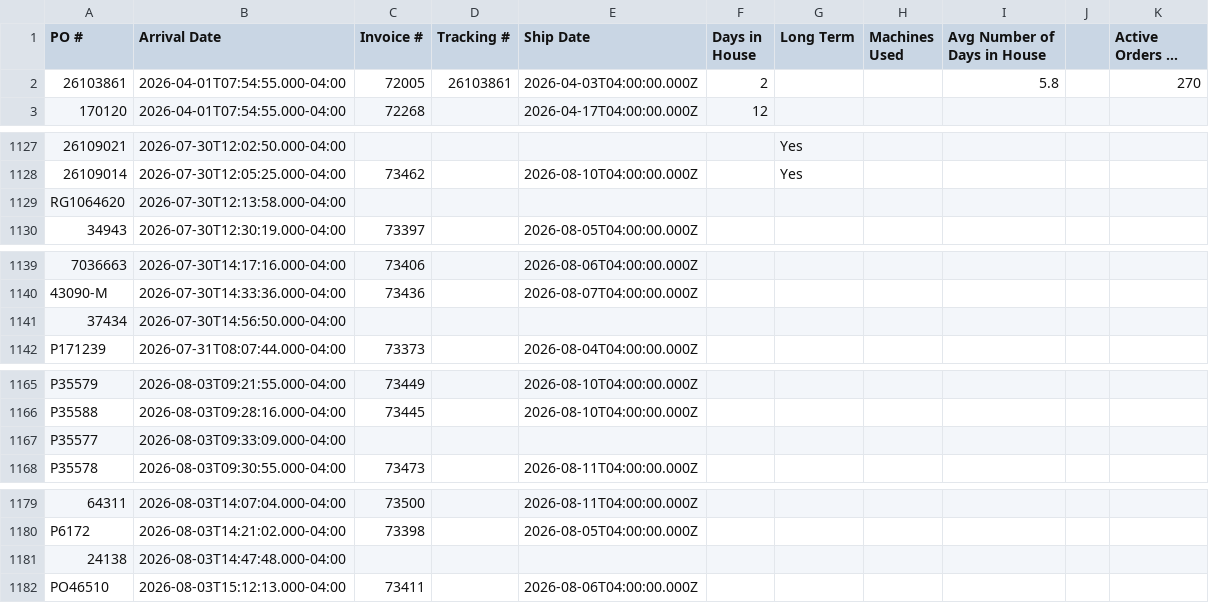
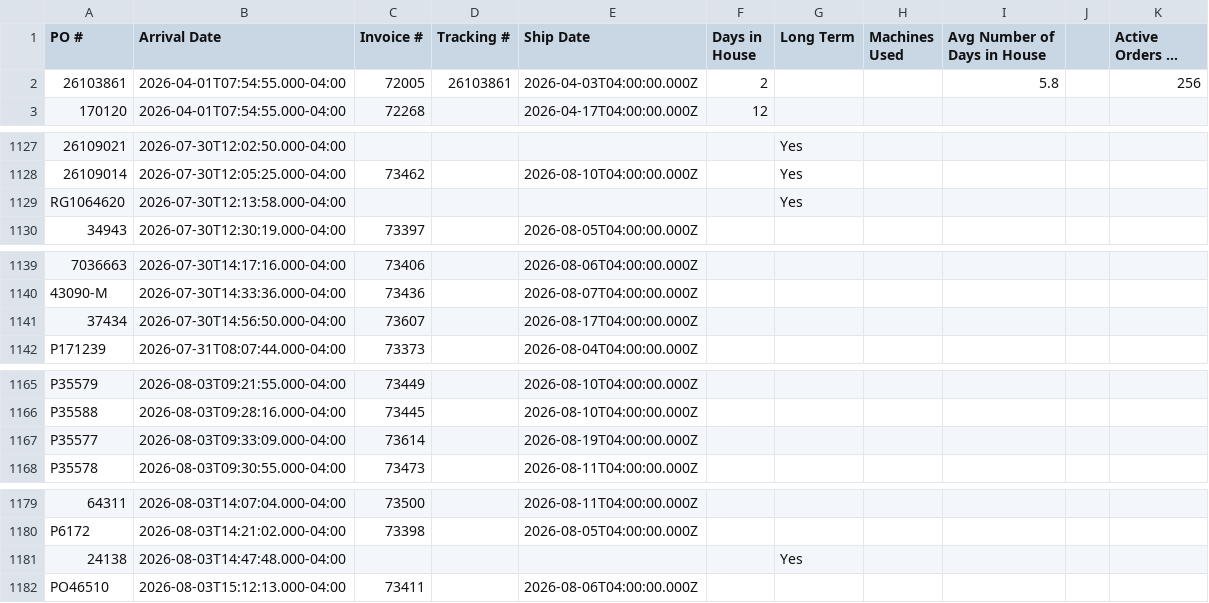
Before and after one commit to cgprecise/pic-dashboard, a CSV file: data.csv, drawn as a sheet; only a part is shown, gaps mark what is left out; long unchanged cells end in …; the diff covers the shown part only; the diff names each change by its address in the sheet, - before the commit and + after, or states it on an @@ line.

```diff
--- a/data.csv
+++ b/data.csv
-K2 (Active Orders in House): 270
+K2 (Active Orders in House): 256
-G1129 (Long Term): (empty)
+G1129 (Long Term): Yes
-C1141 (Invoice #): (empty)
+C1141 (Invoice #): 73607
-E1141 (Ship Date): (empty)
+E1141 (Ship Date): 2026-08-17T04:00:00.000Z
-C1167 (Invoice #): (empty)
+C1167 (Invoice #): 73614
-E1167 (Ship Date): (empty)
+E1167 (Ship Date): 2026-08-19T04:00:00.000Z
-G1181 (Long Term): (empty)
+G1181 (Long Term): Yes
```
Also changed, not shown: 2 added rows and 50 edited cells elsewhere in this file.
